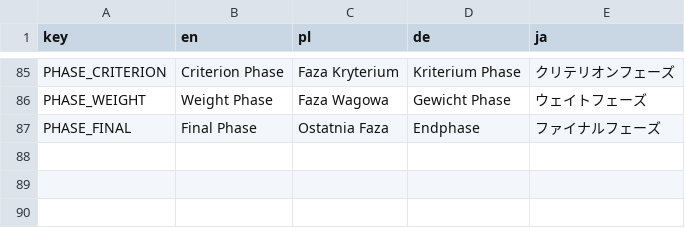
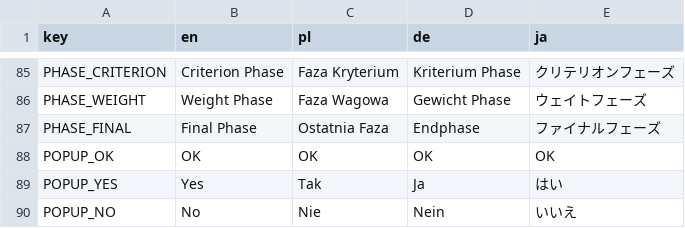
Before and after one commit to Zed-z/assess-survivors, a CSV file: strings.csv, drawn as a sheet; only a part is shown, gaps mark what is left out.

Commit message:
Popup translations

```diff
--- a/strings.csv
+++ b/strings.csv
@@ -87 +87,4 @@ PHASE_WEIGHT,Weight Phase,Faza Wagowa,Gewicht Phase,ウェイトフェーズ
 PHASE_FINAL,Final Phase,Ostatnia Faza,Endphase,ファイナルフェーズ
+POPUP_OK,OK,OK,OK,OK
+POPUP_YES,Yes,Tak,Ja,はい
+POPUP_NO,No,Nie,Nein,いいえ
```
Also changed, not shown: 12 other files.
